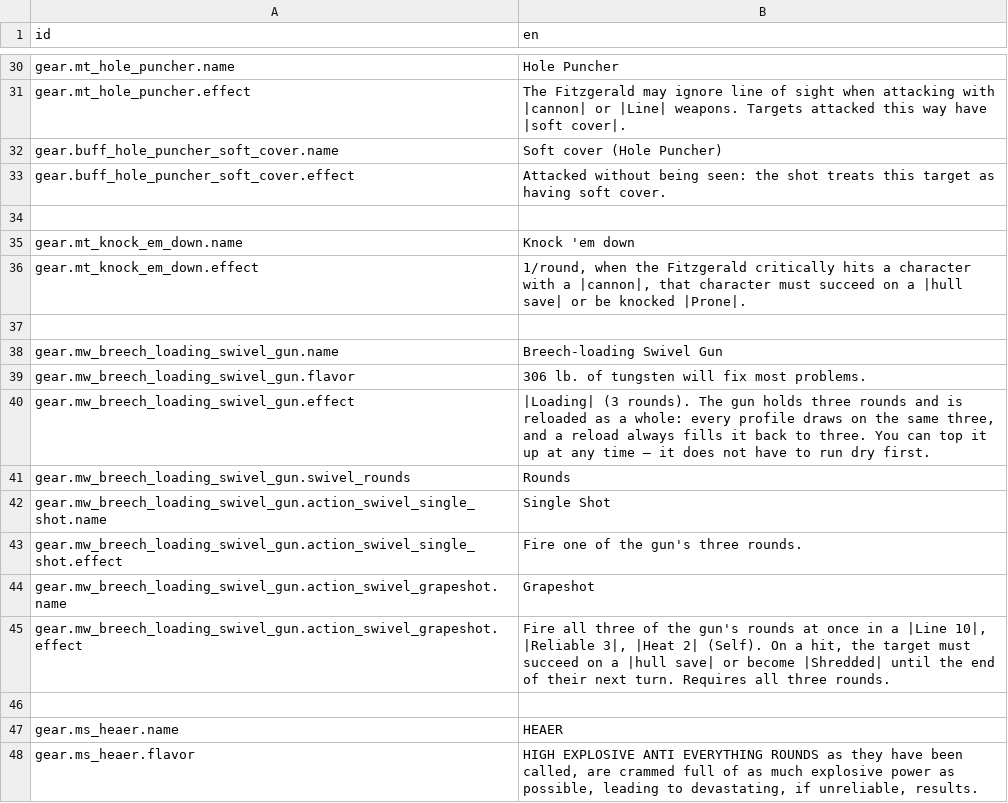
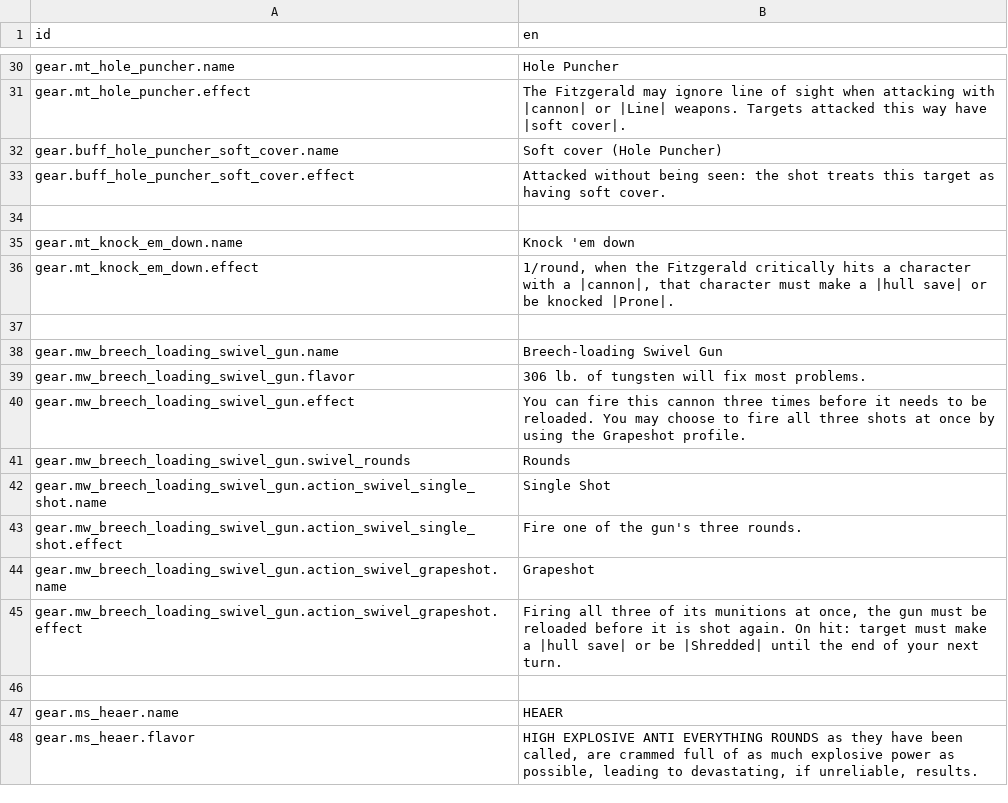
Before and after one commit to Reag/TheSixthVoice, a CSV file: localization/localizations.csv, drawn as a sheet; only a part is shown, gaps mark what is left out; the diff covers the shown part only.

```diff
--- a/localization/localizations.csv
+++ b/localization/localizations.csv
@@ -39,3 +39,3 @@ gear.buff_hole_puncher_soft_cover.effect,"Attacked without being seen: the shot
 gear.mt_knock_em_down.name,Knock 'em down
-gear.mt_knock_em_down.effect,"1/round, when the Fitzgerald critically hits a character with a |cannon|, that character must succeed on a |hull save| or be knocked |Prone|."
+gear.mt_knock_em_down.effect,"1/round, when the Fitzgerald critically hits a character with a |cannon|, that character must make a |hull save| or be knocked |Prone|."
 ,
@@ -43,3 +43,3 @@ gear.mw_breech_loading_swivel_gun.name,Breech-loading Swivel Gun
 gear.mw_breech_loading_swivel_gun.flavor,306 lb. of tungsten will fix most problems.
-gear.mw_breech_loading_swivel_gun.effect,"|Loading| (3 rounds). The gun holds three rounds and is reloaded as a whole: every profile draws on the same three, and a reload always fills it back to three. You can top it up at any time — it does not have to run dry first."
+gear.mw_breech_loading_swivel_gun.effect,"You can fire this cannon three times before it needs to be reloaded. You may choose to fire all three shots at once by using the Grapeshot profile."
 gear.mw_breech_loading_swivel_gun.swivel_rounds,Rounds
@@ -48,3 +48,3 @@ gear.mw_breech_loading_swivel_gun.action_swivel_single_shot.effect,"Fire one of
 gear.mw_breech_loading_swivel_gun.action_swivel_grapeshot.name,Grapeshot
-gear.mw_breech_loading_swivel_gun.action_swivel_grapeshot.effect,"Fire all three of the gun's rounds at once in a |Line 10|, |Reliable 3|, |Heat 2| (Self). On a hit, the target must succeed on a |hull save| or become |Shredded| until the end of their next turn. Requires all three rounds."
+gear.mw_breech_loading_swivel_gun.action_swivel_grapeshot.effect,"Firing all three of its munitions at once, the gun must be reloaded before it is shot again. On hit: target must make a |hull save| or be |Shredded| until the end of your next turn."
 ,
```
Also changed, not shown: 2 removed rows and 6 edited cells elsewhere in this file, 2 other files.
